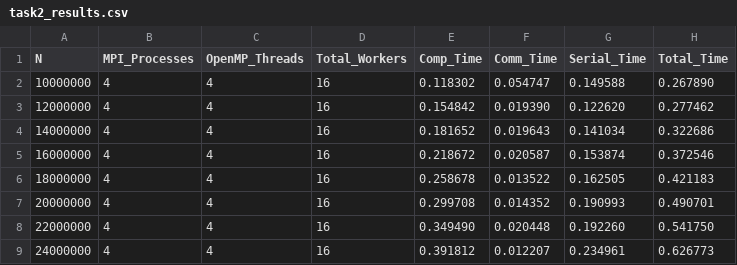
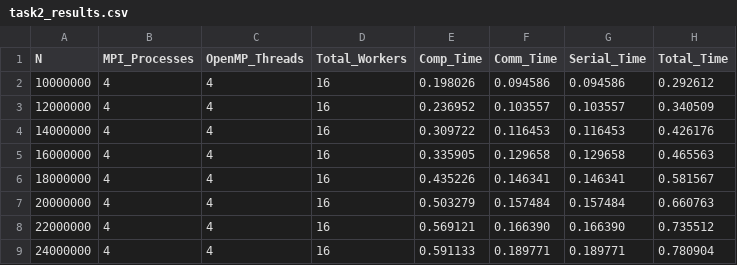
Before and after one commit to mhuu0030/FIT3143-Lab-Assessment, a CSV file: lab-2-result/task2_results.csv, drawn as a sheet; only a part is shown; the diff covers the shown part only.

```diff
--- a/lab-2-result/task2_results.csv
+++ b/lab-2-result/task2_results.csv
@@ -1,9 +1,9 @@
 N,MPI_Processes,OpenMP_Threads,Total_Workers,Comp_Time,Comm_Time,Serial_Time,Total_Time
-10000000,4,4,16,0.118302,0.054747,0.149588,0.267890
-12000000,4,4,16,0.154842,0.019390,0.122620,0.277462
-14000000,4,4,16,0.181652,0.019643,0.141034,0.322686
-16000000,4,4,16,0.218672,0.020587,0.153874,0.372546
-18000000,4,4,16,0.258678,0.013522,0.162505,0.421183
-20000000,4,4,16,0.299708,0.014352,0.190993,0.490701
-22000000,4,4,16,0.349490,0.020448,0.192260,0.541750
-24000000,4,4,16,0.391812,0.012207,0.234961,0.626773
+10000000,4,4,16,0.198026,0.094586,0.094586,0.292612
+12000000,4,4,16,0.236952,0.103557,0.103557,0.340509
+14000000,4,4,16,0.309722,0.116453,0.116453,0.426176
+16000000,4,4,16,0.335905,0.129658,0.129658,0.465563
+18000000,4,4,16,0.435226,0.146341,0.146341,0.581567
+20000000,4,4,16,0.503279,0.157484,0.157484,0.660763
+22000000,4,4,16,0.569121,0.166390,0.166390,0.735512
+24000000,4,4,16,0.591133,0.189771,0.189771,0.780904
```
Also changed, not shown: 88 edited cells elsewhere in this file, lab-2-result/task1_results.csv, lab-2-result/task2_alt_results.csv, 10 other files.
